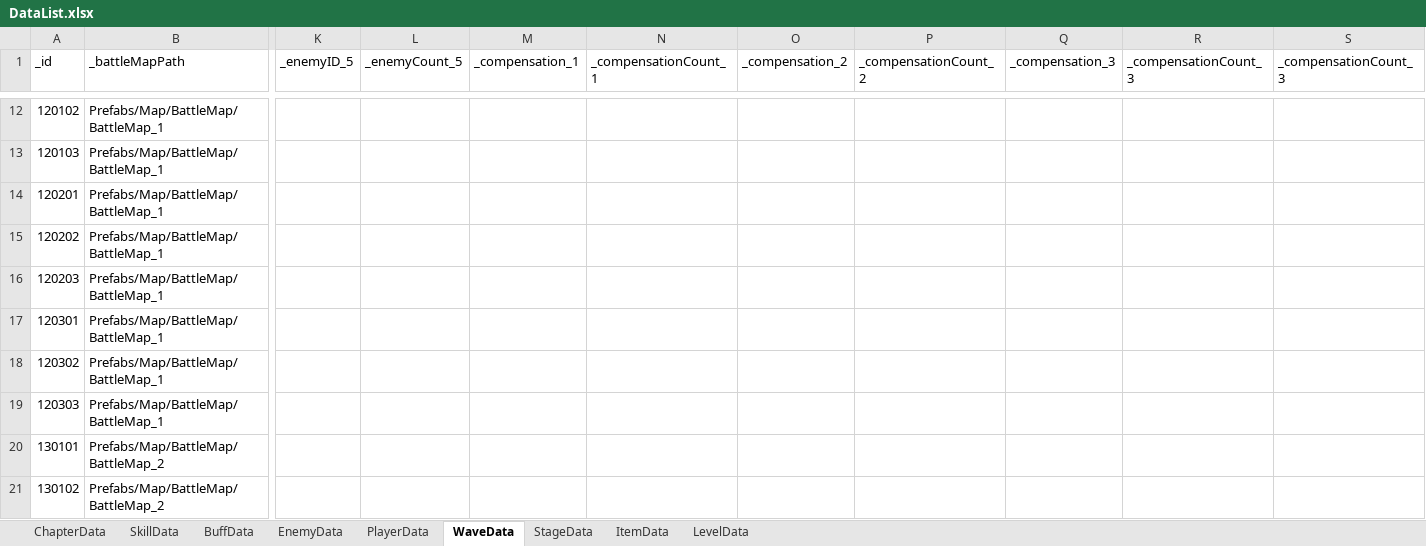
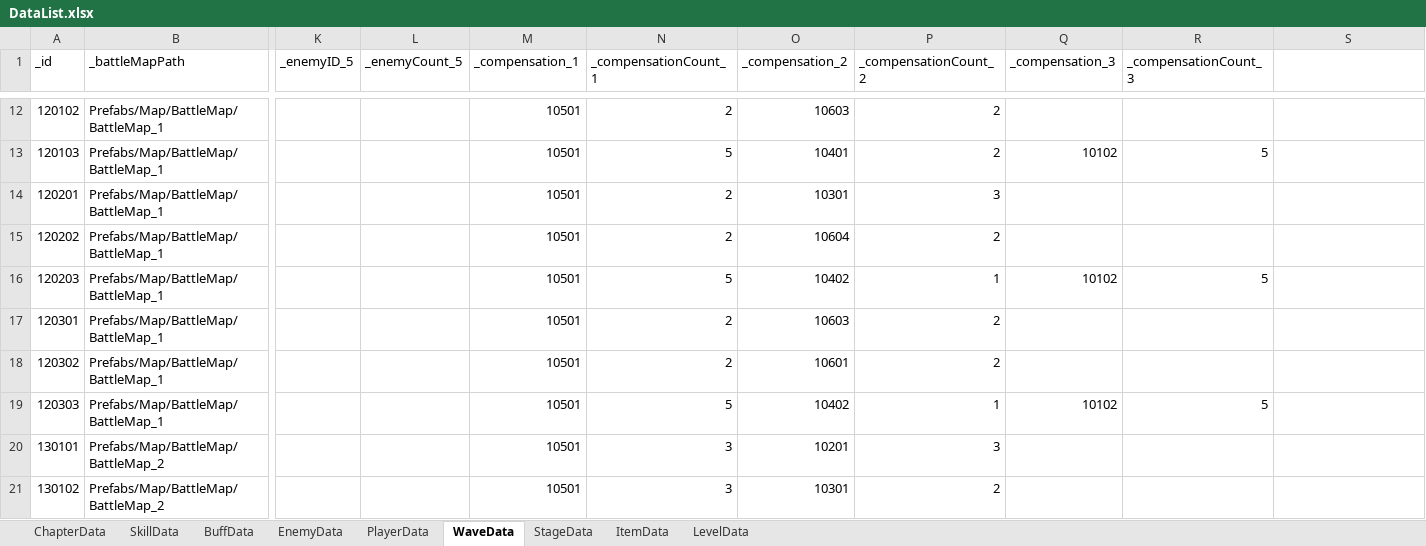
Before and after one commit to Leah001025/Purusha, an Excel workbook: Assets/RawData/DataBase/Excel/DataList.xlsx, sheet WaveData, drawn as a sheet; only a part is shown, gaps mark what is left out; values as stored, in another font and other column widths than the file's, no borders; the diff covers the shown part only; the diff names each change by its address in the sheet, - before the commit and + after, or states it on an @@ line.

```diff
--- a/Assets/RawData/DataBase/Excel/DataList.xlsx (sheet WaveData)
+++ b/Assets/RawData/DataBase/Excel/DataList.xlsx (sheet WaveData)
-S1: _compensationCount_3
+S1: (empty)
-M12:M21 (_compensation_1): (empty)
+M12:M21 (_compensation_1): 10501
-N12 (_compensationCount_1): (empty)
+N12 (_compensationCount_1): 2
-O12 (_compensation_2): (empty)
+O12 (_compensation_2): 10603
-P12:P13 (_compensationCount_2): (empty)
+P12:P13 (_compensationCount_2): 2
-N13 (_compensationCount_1): (empty)
+N13 (_compensationCount_1): 5
-O13 (_compensation_2): (empty)
+O13 (_compensation_2): 10401
-Q13 (_compensation_3): (empty)
+Q13 (_compensation_3): 10102
-R13 (_compensationCount_3): (empty)
+R13 (_compensationCount_3): 5
-N14:N15 (_compensationCount_1): (empty)
+N14:N15 (_compensationCount_1): 2
-O14 (_compensation_2): (empty)
+O14 (_compensation_2): 10301
-P14 (_compensationCount_2): (empty)
+P14 (_compensationCount_2): 3
-O15 (_compensation_2): (empty)
+O15 (_compensation_2): 10604
-P15 (_compensationCount_2): (empty)
+P15 (_compensationCount_2): 2
-N16 (_compensationCount_1): (empty)
+N16 (_compensationCount_1): 5
-O16 (_compensation_2): (empty)
+O16 (_compensation_2): 10402
-P16 (_compensationCount_2): (empty)
+P16 (_compensationCount_2): 1
-Q16 (_compensation_3): (empty)
+Q16 (_compensation_3): 10102
-R16 (_compensationCount_3): (empty)
+R16 (_compensationCount_3): 5
-N17:N18 (_compensationCount_1): (empty)
+N17:N18 (_compensationCount_1): 2
-O17 (_compensation_2): (empty)
+O17 (_compensation_2): 10603
-P17:P18 (_compensationCount_2): (empty)
+P17:P18 (_compensationCount_2): 2
-O18 (_compensation_2): (empty)
+O18 (_compensation_2): 10601
-N19 (_compensationCount_1): (empty)
+N19 (_compensationCount_1): 5
-O19 (_compensation_2): (empty)
+O19 (_compensation_2): 10402
-P19 (_compensationCount_2): (empty)
+P19 (_compensationCount_2): 1
-Q19 (_compensation_3): (empty)
+Q19 (_compensation_3): 10102
-R19 (_compensationCount_3): (empty)
+R19 (_compensationCount_3): 5
-N20:N21 (_compensationCount_1): (empty)
+N20:N21 (_compensationCount_1): 3
-O20 (_compensation_2): (empty)
+O20 (_compensation_2): 10201
-P20 (_compensationCount_2): (empty)
+P20 (_compensationCount_2): 3
-O21 (_compensation_2): (empty)
+O21 (_compensation_2): 10301
-P21 (_compensationCount_2): (empty)
+P21 (_compensationCount_2): 2
```
Also changed, not shown: 171 edited cells elsewhere in this sheet, 3 other files.
